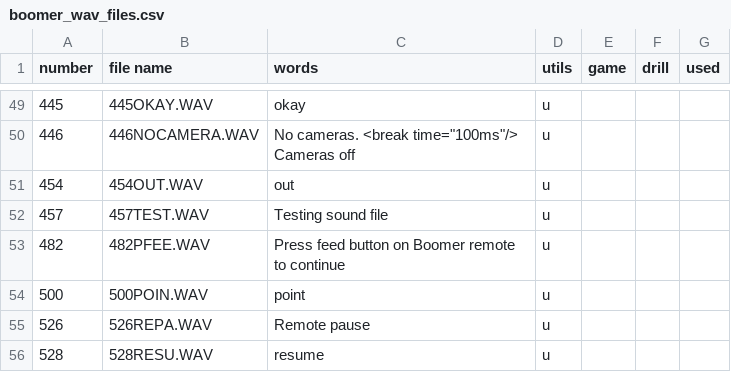
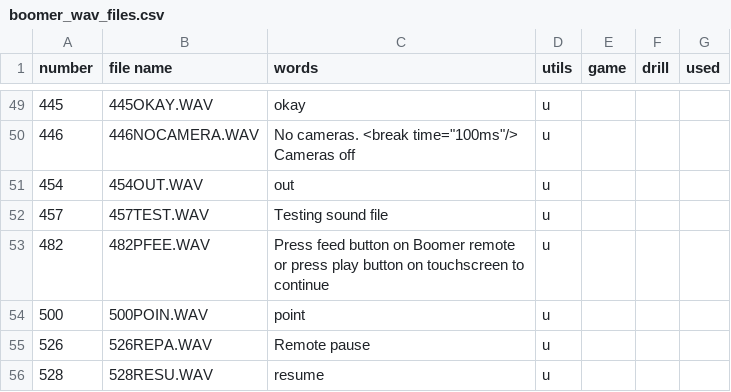
Before and after one commit to davidcjordan/tts_polly, a CSV file: boomer_wav_files.csv, drawn as a sheet; only a part is shown, gaps mark what is left out.

```diff
--- a/boomer_wav_files.csv
+++ b/boomer_wav_files.csv
@@ -52,3 +52,3 @@ number,file name,words,utils,game,drill,used
 457,457TEST.WAV,Testing sound file,u,,,
-482,482PFEE.WAV,Press feed button on Boomer remote to continue,u,,,
+482,482PFEE.WAV,Press feed button on Boomer remote or press play button on touchscreen to continue,u,,,
 500,500POIN.WAV,point,u,,,
```
Also changed, not shown: demo_announcements.csv.
